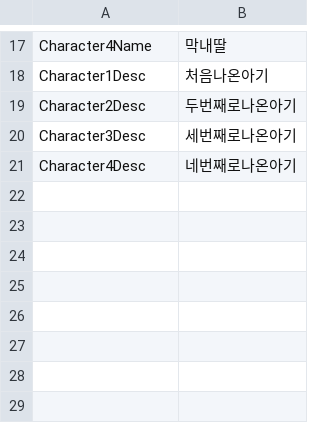
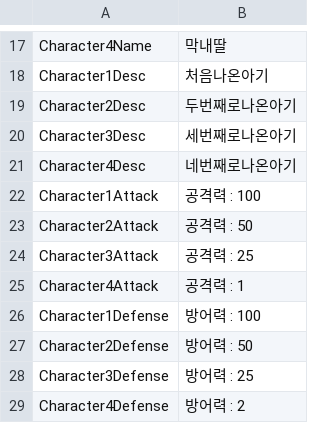
Before and after one commit to Devel-Rocket-ClassRoom/unity-file-ui-study-garidana-collab, a CSV file: Assets/Resources/DataTables/StringTableKR.csv, drawn as a sheet; only a part is shown, gaps mark what is left out.

```diff
--- a/Assets/Resources/DataTables/StringTableKR.csv
+++ b/Assets/Resources/DataTables/StringTableKR.csv
@@ -21 +21,9 @@ Character3Desc,세번째로나온아기
 Character4Desc,네번째로나온아기
+Character1Attack,공격력 : 100
+Character2Attack,공격력 : 50
+Character3Attack,공격력 : 25
+Character4Attack,공격력 : 1
+Character1Defense,방어력 : 100
+Character2Defense,방어력 : 50
+Character3Defense,방어력 : 25
+Character4Defense,방어력 : 2
```
Also changed, not shown: Assets/Resources/DataTables/CharacterTable.csv, Assets/Resources/DataTables/StringTableEN.csv, 5 other files.
